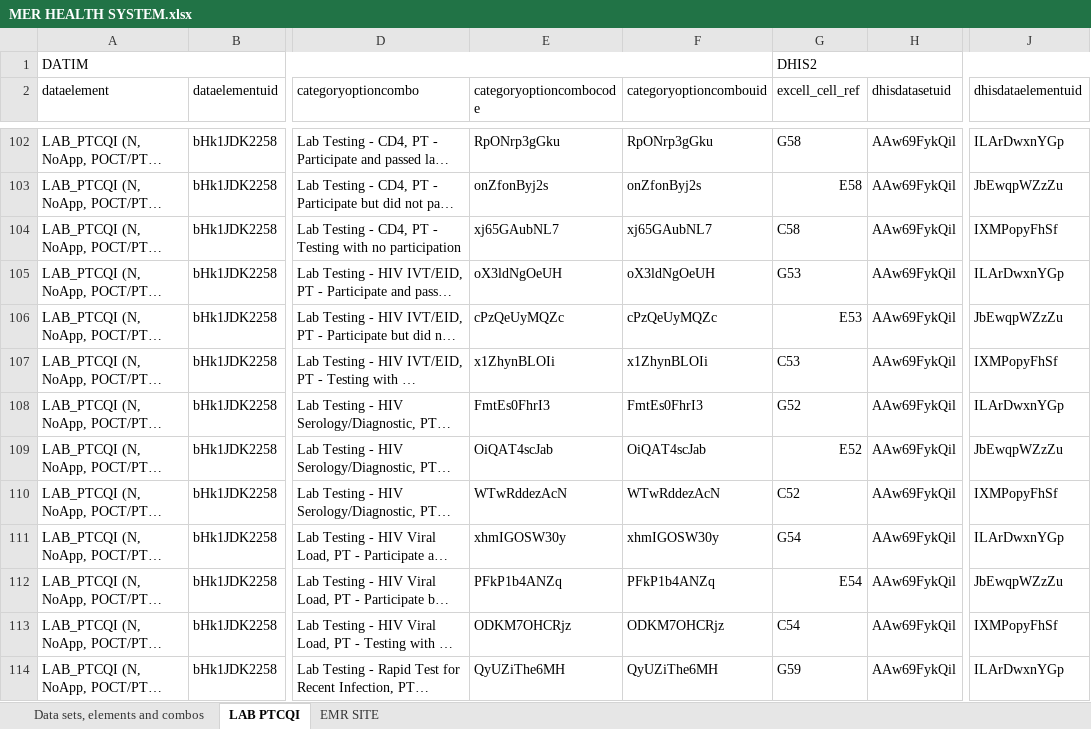
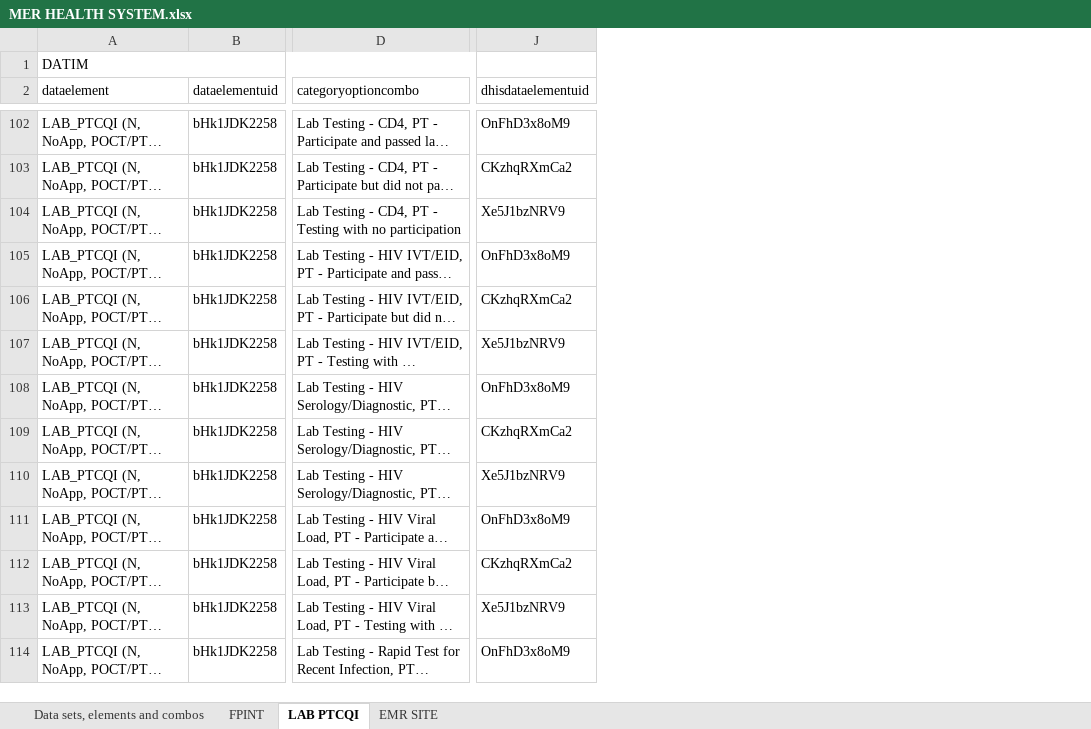
Before and after one commit to crysiscore/r-dhis2-mer-data-import, an Excel workbook: mapping/MER HEALTH SYSTEM.xlsx, sheet LAB PTCQI, drawn as a sheet; only a part is shown, gaps mark what is left out; long unchanged cells end in …; values as stored, in another font and other column widths than the file's, no cell formats; removed rows and columns are numbered as before the commit, all else as after; the diff covers the shown part only; the diff names each change by its address in the sheet, - before the commit and + after, or states it on an @@ line.

```diff
--- a/mapping/MER HEALTH SYSTEM.xlsx (sheet LAB PTCQI)
+++ b/mapping/MER HEALTH SYSTEM.xlsx (sheet LAB PTCQI)
+sheet tab: FPINT
@@ column E (categoryoptioncombocode) hidden, rows 102-114: RpONrp3gGku | onZfonByj2s | xj65GAubNL7 | oX3ldNgOeUH | cPzQeUyMQZc | x1ZhynBLOIi | FmtEs0FhrI3 | OiQAT4scJab | WTwRddezAcN | xhmIGOSW30y | PFkP1b4ANZq | ODKM7OHCRjz | QyUZiThe6MH @@
@@ column F (categoryoptioncombouid) hidden, rows 102-114: RpONrp3gGku | onZfonByj2s | xj65GAubNL7 | oX3ldNgOeUH | cPzQeUyMQZc | x1ZhynBLOIi | FmtEs0FhrI3 | OiQAT4scJab | WTwRddezAcN | xhmIGOSW30y | PFkP1b4ANZq | ODKM7OHCRjz | QyUZiThe6MH @@
@@ column G (excell_cell_ref) hidden, row 1: DHIS2; rows 102-114: G58 | E58 | C58 | G53 | E53 | C53 | G52 | E52 | C52 | G54 | E54 | C54 | G59 @@
@@ column H (dhisdatasetuid) hidden, rows 102-114: all AAw69FykQil @@
-J102 (dhisdataelementuid): ILArDwxnYGp
+J102 (dhisdataelementuid): OnFhD3x8oM9
-J103 (dhisdataelementuid): JbEwqpWZzZu
+J103 (dhisdataelementuid): CKzhqRXmCa2
-J104 (dhisdataelementuid): IXMPopyFhSf
+J104 (dhisdataelementuid): Xe5J1bzNRV9
-J105 (dhisdataelementuid): ILArDwxnYGp
+J105 (dhisdataelementuid): OnFhD3x8oM9
-J106 (dhisdataelementuid): JbEwqpWZzZu
+J106 (dhisdataelementuid): CKzhqRXmCa2
-J107 (dhisdataelementuid): IXMPopyFhSf
+J107 (dhisdataelementuid): Xe5J1bzNRV9
-J108 (dhisdataelementuid): ILArDwxnYGp
+J108 (dhisdataelementuid): OnFhD3x8oM9
-J109 (dhisdataelementuid): JbEwqpWZzZu
+J109 (dhisdataelementuid): CKzhqRXmCa2
-J110 (dhisdataelementuid): IXMPopyFhSf
+J110 (dhisdataelementuid): Xe5J1bzNRV9
-J111 (dhisdataelementuid): ILArDwxnYGp
+J111 (dhisdataelementuid): OnFhD3x8oM9
-J112 (dhisdataelementuid): JbEwqpWZzZu
+J112 (dhisdataelementuid): CKzhqRXmCa2
-J113 (dhisdataelementuid): IXMPopyFhSf
+J113 (dhisdataelementuid): Xe5J1bzNRV9
-J114 (dhisdataelementuid): ILArDwxnYGp
+J114 (dhisdataelementuid): OnFhD3x8oM9
```
Also changed, not shown: 82 added rows and 32 edited cells elsewhere in this sheet, sheet Data sets, elements and combos, sheet EMR SITE, cell formats, hidden cells, mapping/Datim/MER HEALTH SYSTEM.xlsx, 11 other files.
